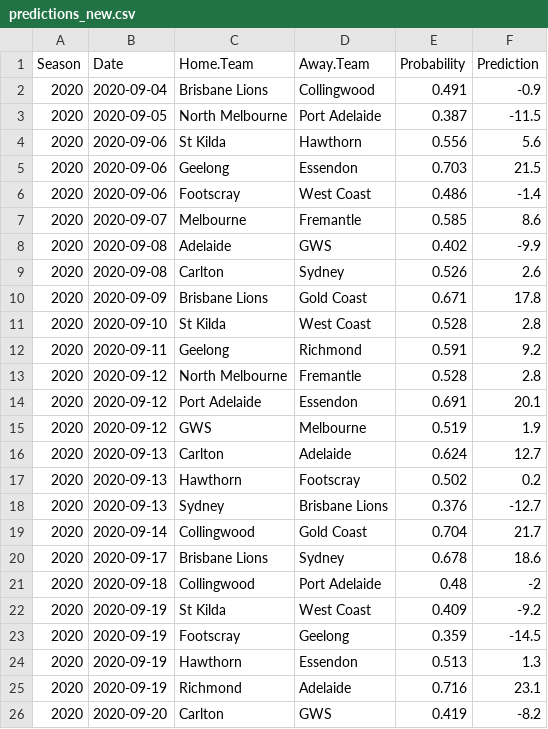
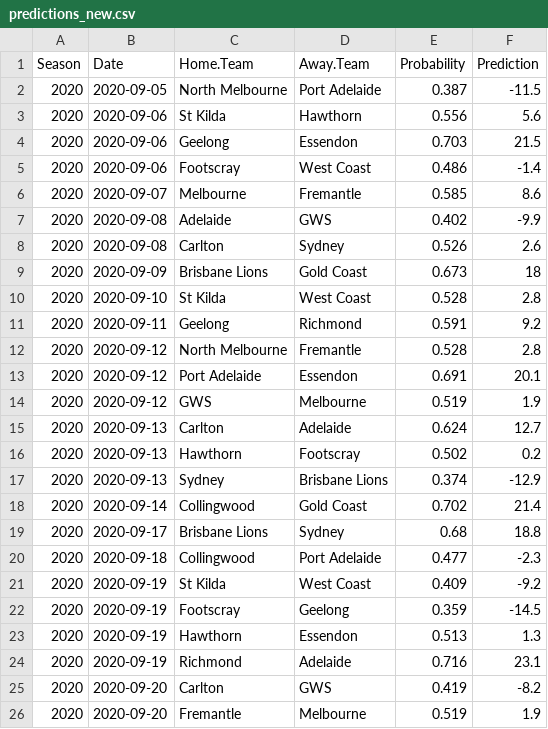
Before and after one commit to jimmyday12/plussixoneblog, a CSV file: data_files/raw-data/predictions_new.csv, drawn as a sheet; only a part is shown; the shorter side is filled out with more unchanged rows.

```diff
--- a/data_files/raw-data/predictions_new.csv
+++ b/data_files/raw-data/predictions_new.csv
@@ -1,3 +1,2 @@
 Season,Date,Home.Team,Away.Team,Probability,Prediction
-2020,2020-09-04,Brisbane Lions,Collingwood,0.491,-0.9
 2020,2020-09-05,North Melbourne,Port Adelaide,0.387,-11.5
@@ -9,3 +8,3 @@ Season,Date,Home.Team,Away.Team,Probability,Prediction
 2020,2020-09-08,Carlton,Sydney,0.526,2.6
-2020,2020-09-09,Brisbane Lions,Gold Coast,0.671,17.8
+2020,2020-09-09,Brisbane Lions,Gold Coast,0.673,18
 2020,2020-09-10,St Kilda,West Coast,0.528,2.8
@@ -17,6 +16,6 @@ Season,Date,Home.Team,Away.Team,Probability,Prediction
 2020,2020-09-13,Hawthorn,Footscray,0.502,0.2
-2020,2020-09-13,Sydney,Brisbane Lions,0.376,-12.7
-2020,2020-09-14,Collingwood,Gold Coast,0.704,21.7
-2020,2020-09-17,Brisbane Lions,Sydney,0.678,18.6
-2020,2020-09-18,Collingwood,Port Adelaide,0.48,-2
+2020,2020-09-13,Sydney,Brisbane Lions,0.374,-12.9
+2020,2020-09-14,Collingwood,Gold Coast,0.702,21.4
+2020,2020-09-17,Brisbane Lions,Sydney,0.68,18.8
+2020,2020-09-18,Collingwood,Port Adelaide,0.477,-2.3
 2020,2020-09-19,St Kilda,West Coast,0.409,-9.2
```
Also changed, not shown: data_files/raw-data/AFLM_sims_positions.csv, data_files/raw-data/AFLM_sims_summary.csv, 32 other files.
